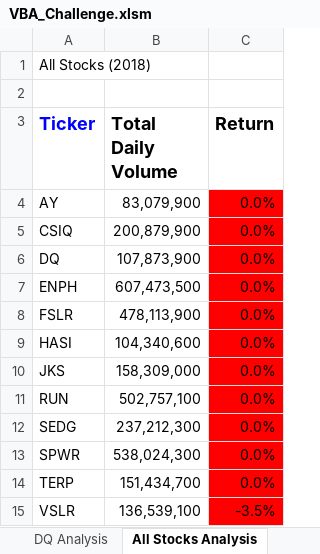
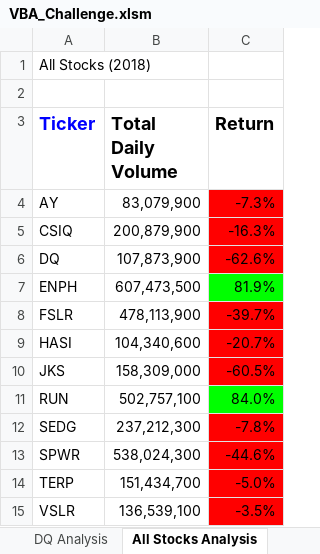
Before and after one commit to jaggarwal20/Stock-Analysis, an Excel workbook: VBA_Challenge.xlsm, sheet All Stocks Analysis, drawn as a sheet; values as stored, in another font and other column widths than the file's, no borders; charts and pictures not drawn; the diff names each change by its address in the sheet, - before the commit and + after, or states it on an @@ line.

Commit message:
Add files via upload

```diff
--- a/VBA_Challenge.xlsm (sheet All Stocks Analysis)
+++ b/VBA_Challenge.xlsm (sheet All Stocks Analysis)
-C4 (Return): 0.0%
+C4 (Return): -7.3%
-C5 (Return): 0.0%
+C5 (Return): -16.3%
-C6 (Return): 0.0%
+C6 (Return): -62.6%
-C7 (Return): 0.0%
+C7 (Return): 81.9%
-C7 fill: #FF0000
+C7 fill: #00FF00
-C8 (Return): 0.0%
+C8 (Return): -39.7%
-C9 (Return): 0.0%
+C9 (Return): -20.7%
-C10 (Return): 0.0%
+C10 (Return): -60.5%
-C11 (Return): 0.0%
+C11 (Return): 84.0%
-C11 fill: #FF0000
+C11 fill: #00FF00
-C12 (Return): 0.0%
+C12 (Return): -7.8%
-C13 (Return): 0.0%
+C13 (Return): -44.6%
-C14 (Return): 0.0%
+C14 (Return): -5.0%
```
Also changed, not shown: charts or pictures.
